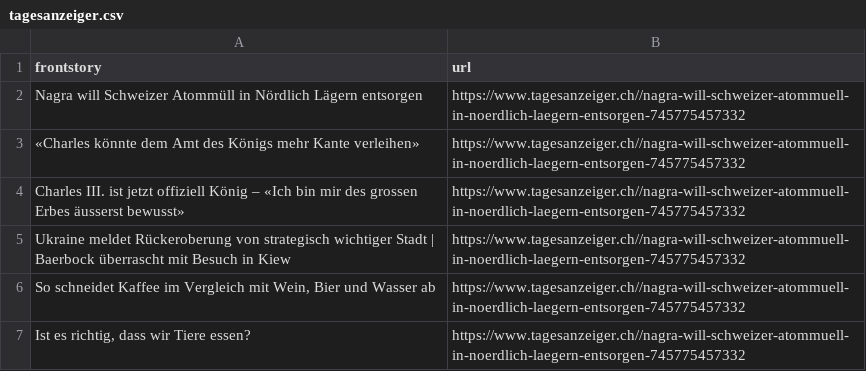
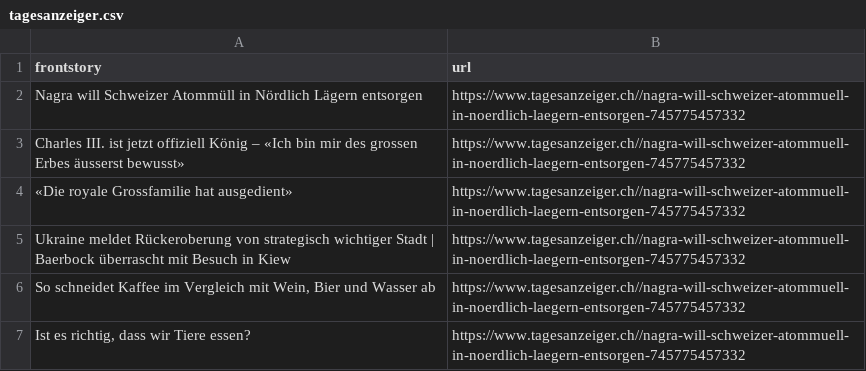
Before and after one commit to ErichBuergler/automatic-scraper-tagesanzeiger, a CSV file: tagesanzeiger.csv, drawn as a sheet.

```diff
--- a/tagesanzeiger.csv
+++ b/tagesanzeiger.csv
@@ -2,4 +2,4 @@ frontstory,url
 Nagra will Schweizer Atommüll in Nördlich Lägern entsorgen,https://www.tagesanzeiger.ch//nagra-will-schweizer-atommuell-in-noerdlich-laegern-entsorgen-745775457332
-«Charles könnte dem Amt des Königs mehr Kante verleihen»,https://www.tagesanzeiger.ch//nagra-will-schweizer-atommuell-in-noerdlich-laegern-entsorgen-745775457332
 Charles III. ist jetzt offiziell König – «Ich bin mir des grossen Erbes äusserst bewusst»,https://www.tagesanzeiger.ch//nagra-will-schweizer-atommuell-in-noerdlich-laegern-entsorgen-745775457332
+«Die royale Grossfamilie hat ausgedient»,https://www.tagesanzeiger.ch//nagra-will-schweizer-atommuell-in-noerdlich-laegern-entsorgen-745775457332
 Ukraine meldet Rückeroberung von strategisch wichtiger Stadt | Baerbock überrascht mit Besuch in Kiew,https://www.tagesanzeiger.ch//nagra-will-schweizer-atommuell-in-noerdlich-laegern-entsorgen-745775457332
```
